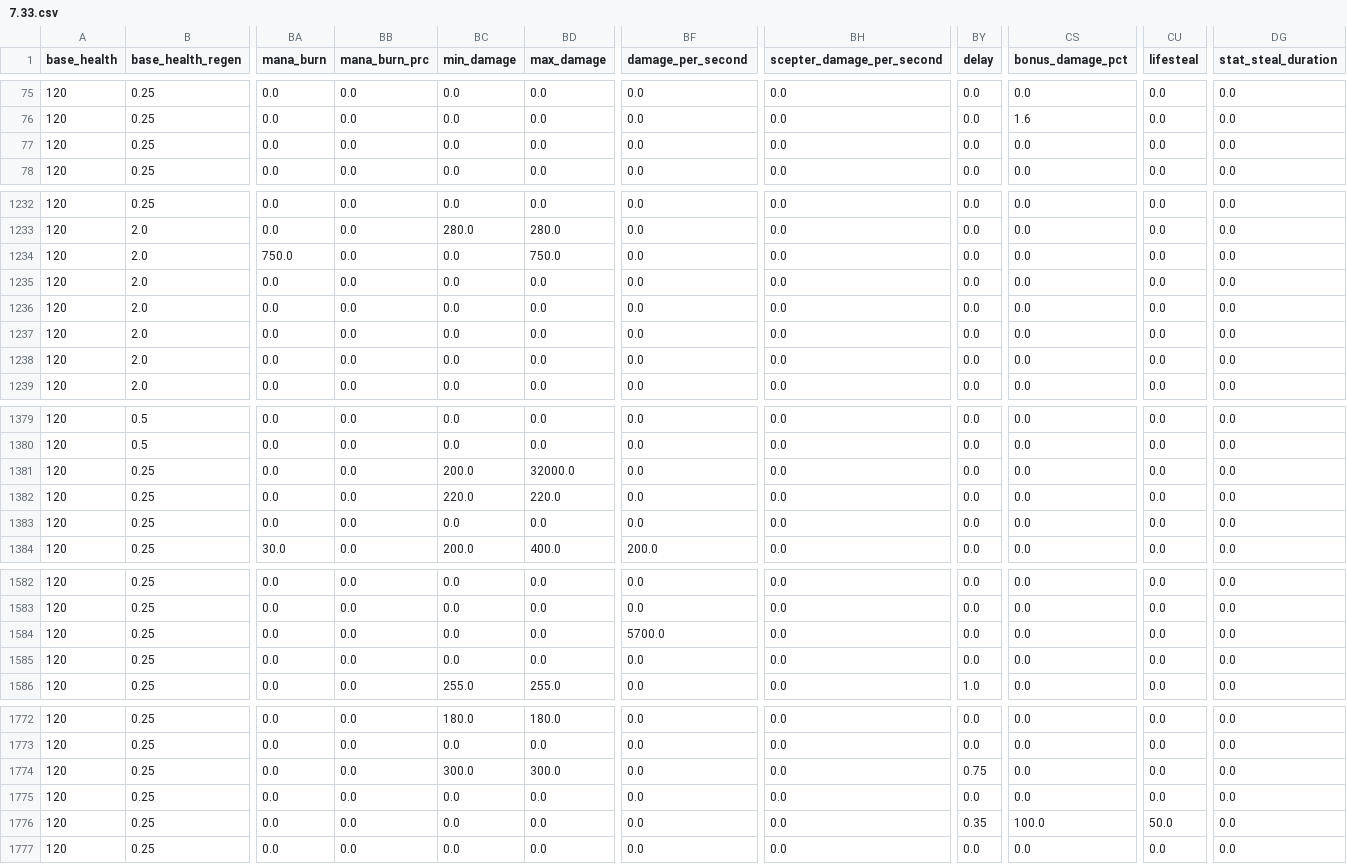
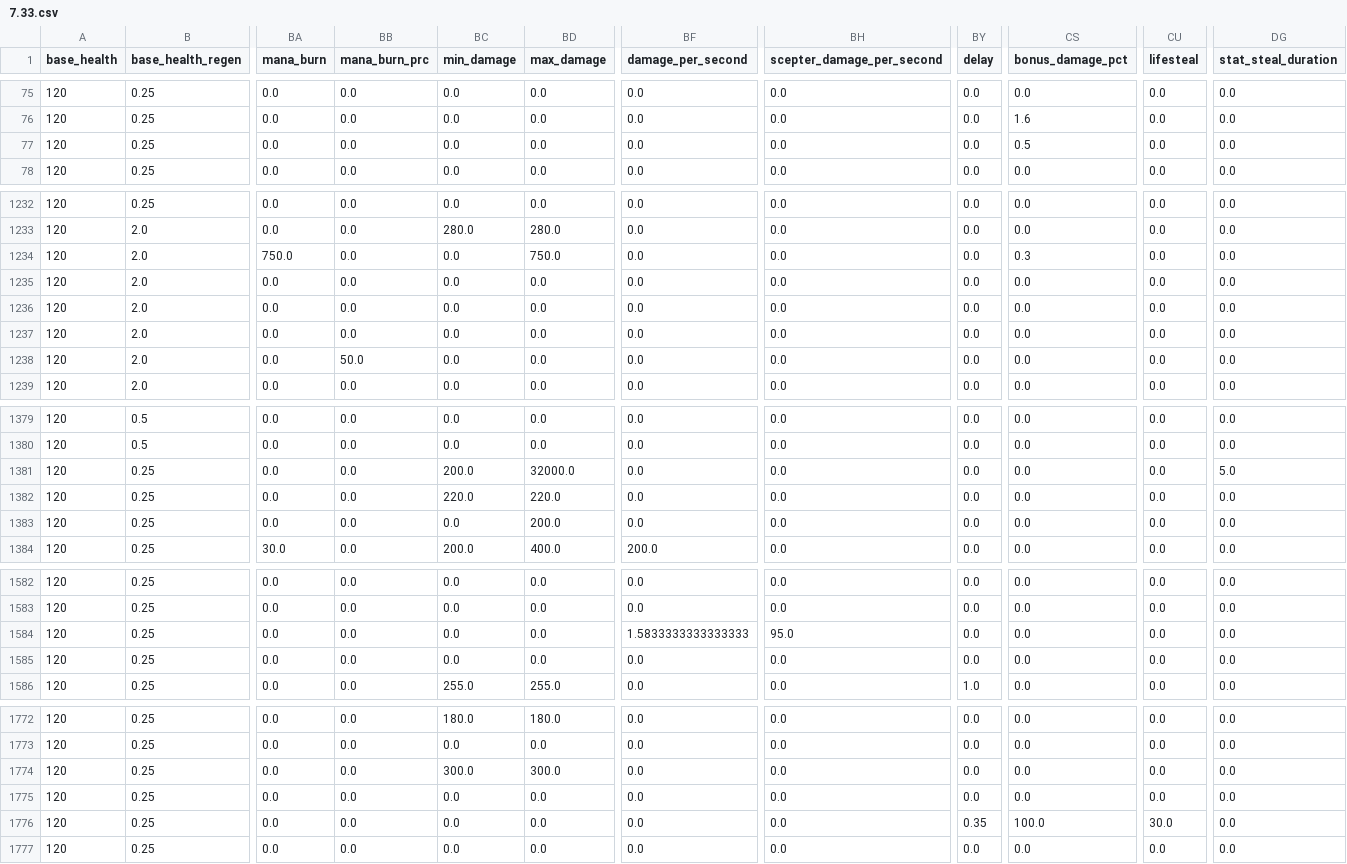
Before and after one commit to ChitaAPC/Dota2CCR, a CSV file: ability_data/7.33.csv, drawn as a sheet; only a part is shown, gaps mark what is left out; the diff covers the shown part only; the diff names each change by its address in the sheet, - before the commit and + after, or states it on an @@ line.

```diff
--- a/ability_data/7.33.csv
+++ b/ability_data/7.33.csv
-CS77 (bonus_damage_pct): 0.0
+CS77 (bonus_damage_pct): 0.5
-CS1234 (bonus_damage_pct): 0.0
+CS1234 (bonus_damage_pct): 0.3
-BB1238 (mana_burn_prc): 0.0
+BB1238 (mana_burn_prc): 50.0
-DG1381 (stat_steal_duration): 0.0
+DG1381 (stat_steal_duration): 5.0
-BD1383 (max_damage): 0.0
+BD1383 (max_damage): 200.0
-BF1584 (damage_per_second): 5700.0
+BF1584 (damage_per_second): 1.5833333333333333
-BH1584 (scepter_damage_per_second): 0.0
+BH1584 (scepter_damage_per_second): 95.0
-BY1774 (delay): 0.75
+BY1774 (delay): 0.0
-CU1776 (lifesteal): 50.0
+CU1776 (lifesteal): 30.0
```
Also changed, not shown: 22 edited cells elsewhere in this file.
